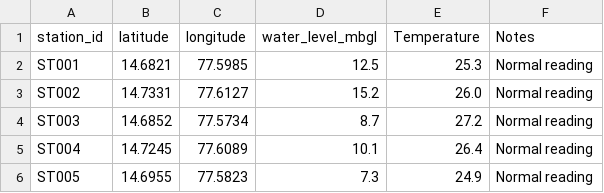
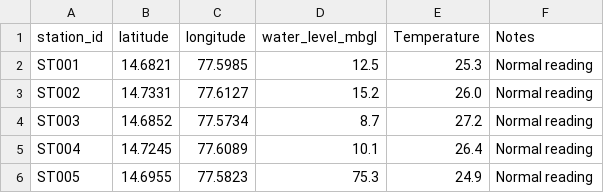
Before and after one commit to Satish-Medar/Lens1, a CSV file: data/clean_anantpur_data.csv, drawn as a sheet.

```diff
--- a/data/clean_anantpur_data.csv
+++ b/data/clean_anantpur_data.csv
@@ -5,2 +5,2 @@ ST003,14.6852,77.5734,8.7,27.2,Normal reading
 ST004,14.7245,77.6089,10.1,26.4,Normal reading
-ST005,14.6955,77.5823,7.3,24.9,Normal reading
+ST005,14.6955,77.5823,75.3,24.9,Normal reading
```
